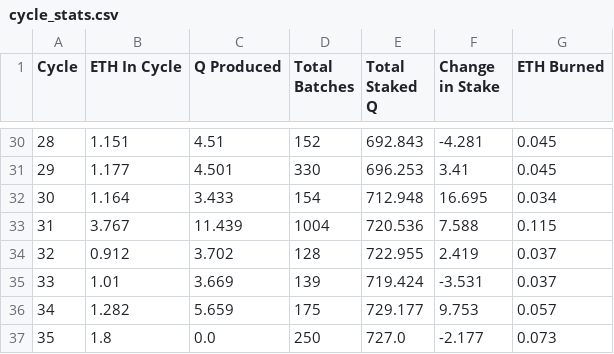
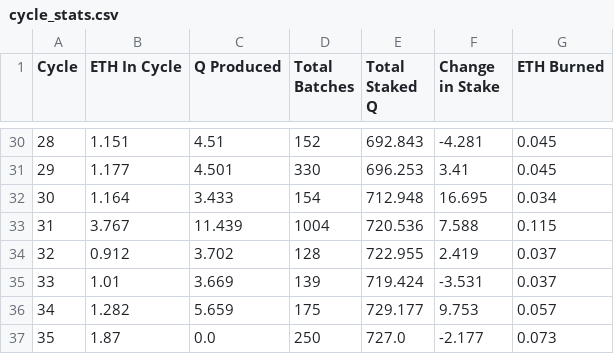
Before and after one commit to TreeCityWes/QTool, a CSV file: cycle_stats.csv, drawn as a sheet; only a part is shown, gaps mark what is left out.

Commit message:
Data updated on Tue Jul  2 07:10:21 UTC 2024

```diff
--- a/cycle_stats.csv
+++ b/cycle_stats.csv
@@ -36,2 +36,2 @@ Cycle,ETH In Cycle,Q Produced,Total Batches,Total Staked Q,Change in Stake,ETH B
 34,1.282,5.659,175,729.177,9.753,0.057
-35,1.8,0.0,250,727.0,-2.177,0.073
+35,1.87,0.0,250,727.0,-2.177,0.073
```
Also changed, not shown: 2 other files.
